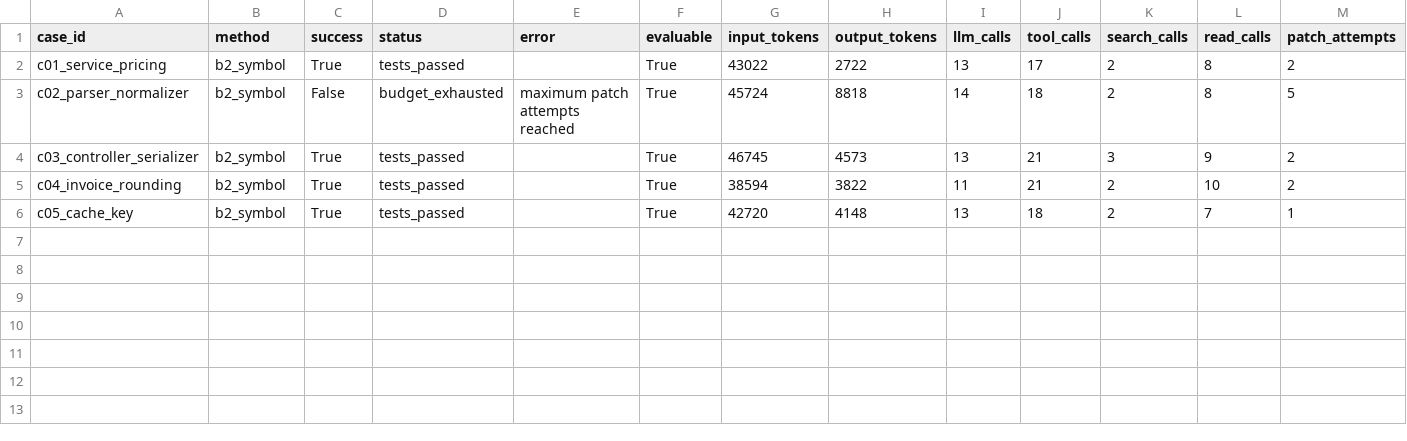
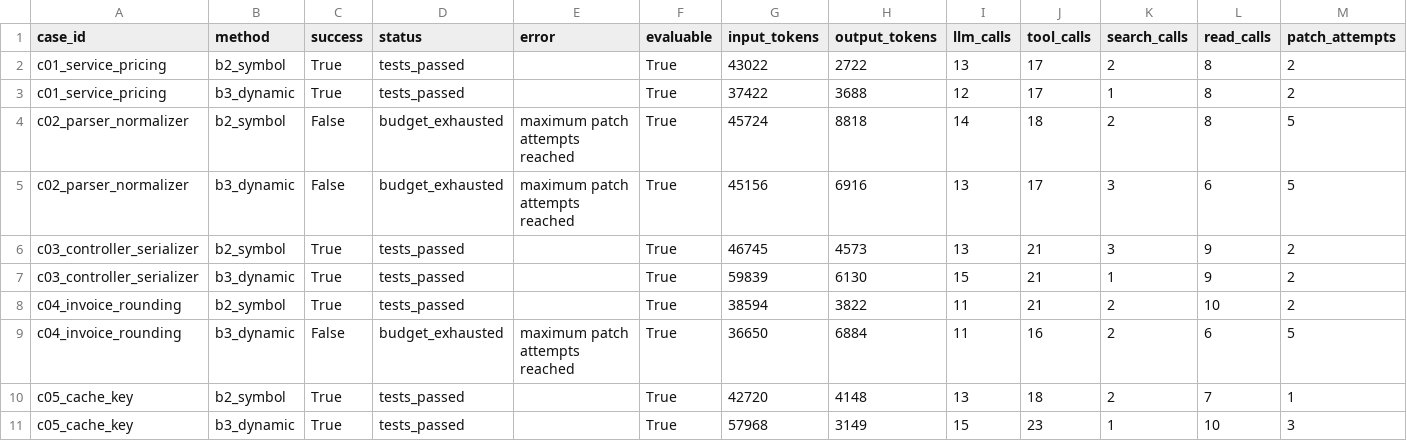
Before and after one commit to 2021113691/RepoPilot, a CSV file: reports/day5_challenge_results.csv, drawn as a sheet; only a part is shown; rows hold the shown columns only; the diff names each change by its address in the sheet, - before the commit and + after, or states it on an @@ line.

Commit message:
Report paired B2 B3 challenge experiment

```diff
--- a/reports/day5_challenge_results.csv
+++ b/reports/day5_challenge_results.csv
+row 3: c01_service_pricing | b3_dynamic | True | tests_passed |  | True | 37422 | 3688 | 12 | 17 | 1 | 8 | 2
+row 5: c02_parser_normalizer | b3_dynamic | False | budget_exhausted | maximum patch attempts reached | True | 45156 | 6916 | 13 | 17 | 3 | 6 | 5
+row 7: c03_controller_serializer | b3_dynamic | True | tests_passed |  | True | 59839 | 6130 | 15 | 21 | 1 | 9 | 2
+row 9: c04_invoice_rounding | b3_dynamic | False | budget_exhausted | maximum patch attempts reached | True | 36650 | 6884 | 11 | 16 | 2 | 6 | 5
+row 11: c05_cache_key | b3_dynamic | True | tests_passed |  | True | 57968 | 3149 | 15 | 23 | 1 | 10 | 3
```
Also changed, not shown: 3 other files.
